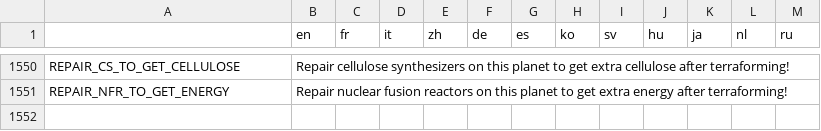
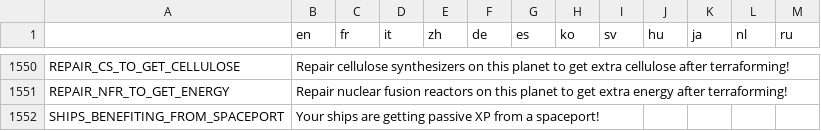
Before and after one commit to Apple0726/helixteus-3, a CSV file: Text/HX3 localization - Sheet1.csv, drawn as a sheet; only a part is shown, gaps mark what is left out; the diff names each change by its address in the sheet, - before the commit and + after, or states it on an @@ line.

Commit message:
Spaceports now work

```diff
--- a/Text/HX3 localization - Sheet1.csv
+++ b/Text/HX3 localization - Sheet1.csv
+row 1552: SHIPS_BENEFITING_FROM_SPACEPORT | Your ships are getting passive XP from a spaceport!
```
Also changed, not shown: 18 other files.
